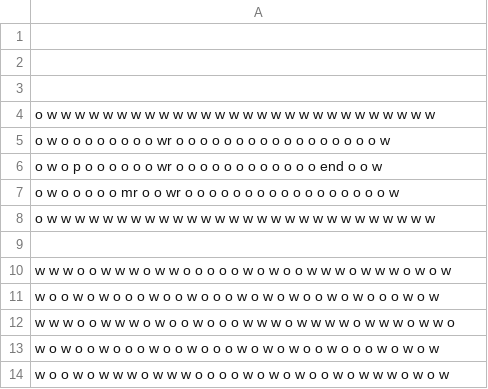
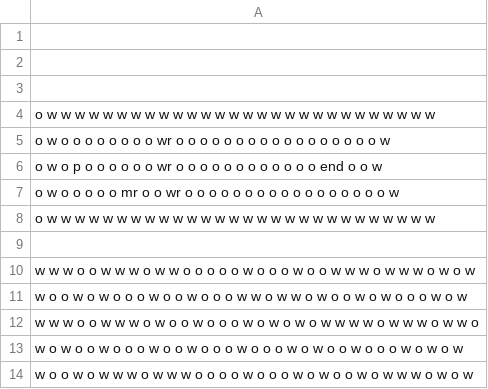
Before and after one commit to BenLevintan/Mask_maze, a CSV file: mazes/_tutorial_1.csv, drawn as a sheet.

```diff
--- a/mazes/_tutorial_1.csv
+++ b/mazes/_tutorial_1.csv
@@ -9,6 +9,6 @@
 
-        w w w o o w w w o w w o o o o o w o w o o w w w o w w w o w o w
-        w o o w o w o o o w o o w o o o w o w o w o o w o w o o o w o w
-        w w w o o w w w o w o o w o o o w w w o w w w w o w w w o w w o
-        w o w o o w o o o w o o w o o o w o w o w o o w o o o w o w o w
-        w o o w o w w w o w w w o o o o w o w o w o o w o w w w o w o w
+        w w w o o w w w o w w o o o o o w o o o w o o w w w o w w w o w o w
+        w o o w o w o o o w o o w o o o w w o w w o w o o w o w o o o w o w
+        w w w o o w w w o w o o w o o o w o w o w o w w w w o w w w o w w o
+        w o w o o w o o o w o o w o o o w o o o w o w o o w o o o w o w o w
+        w o o w o w w w o w w w o o o o w o o o w o w o o w o w w w o w o w
```
Also changed, not shown: mazes/_tutorial_2.csv, 3 other files.
